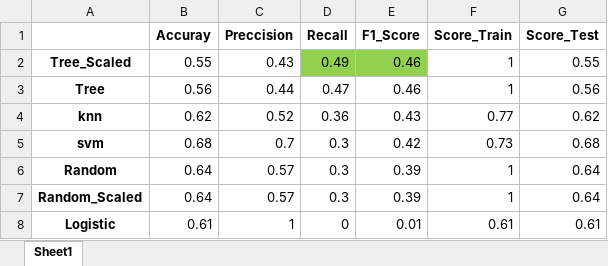
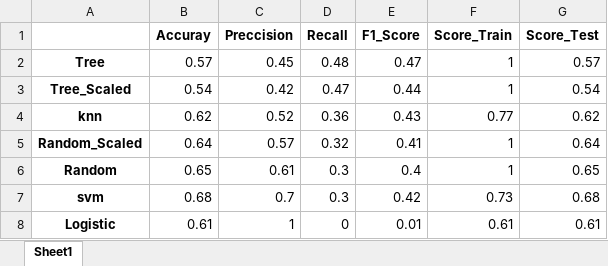
Before and after one commit to isra-st/Water_Potability, an Excel workbook: model_selection_baseline.xlsx, sheet Sheet1, drawn as a sheet; values as stored, in another font and other column widths than the file's, no borders; charts and pictures not drawn; removed rows and columns are numbered as before the commit, all else as after; the diff names each change by its address in the sheet, - before the commit and + after, or states it on an @@ line.

```diff
--- a/model_selection_baseline.xlsx (sheet Sheet1)
+++ b/model_selection_baseline.xlsx (sheet Sheet1)
-row 2: Tree_Scaled | 0.55 | 0.43 | 0.49 | 0.46 | 1 | 0.55
-B2 (Accuray): 0.56
+B2 (Accuray): 0.57
-C2 (Preccision): 0.44
+C2 (Preccision): 0.45
-D2 (Recall): 0.47
+D2 (Recall): 0.48
-E2 (F1_Score): 0.46
+E2 (F1_Score): 0.47
-G2 (Score_Test): 0.56
+G2 (Score_Test): 0.57
+row 3: Tree_Scaled | 0.54 | 0.42 | 0.47 | 0.44 | 1 | 0.54
+row 5: Random_Scaled | 0.64 | 0.57 | 0.32 | 0.41 | 1 | 0.64
+row 6: Random | 0.65 | 0.61 | 0.3 | 0.4 | 1 | 0.65
-row 6: Random | 0.64 | 0.57 | 0.3 | 0.39 | 1 | 0.64
-row 7: Random_Scaled | 0.64 | 0.57 | 0.3 | 0.39 | 1 | 0.64
```
Also changed, not shown: charts or pictures, models_tree.xlsx, 11 other files.
